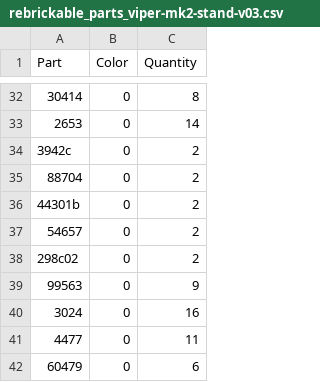
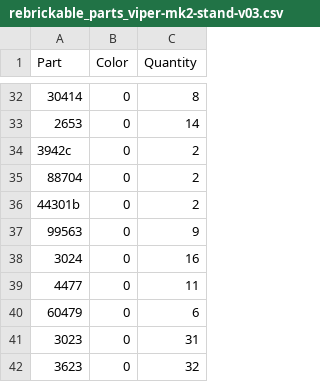
Before and after one commit to Aigleblanc/brick-viper-mkii, a CSV file: rebrickable_parts_viper-mk2-stand-v03.csv, drawn as a sheet; only a part is shown, gaps mark what is left out; the shorter side is filled out with more unchanged rows.

Commit message:
Update rebrickable_parts_viper-mk2-stand-v03.csv

```diff
--- a/rebrickable_parts_viper-mk2-stand-v03.csv
+++ b/rebrickable_parts_viper-mk2-stand-v03.csv
@@ -36,4 +36,2 @@ Part,Color,Quantity
 44301b,0,2
-54657,0,2
-298c02,0,2
 99563,0,9
```
